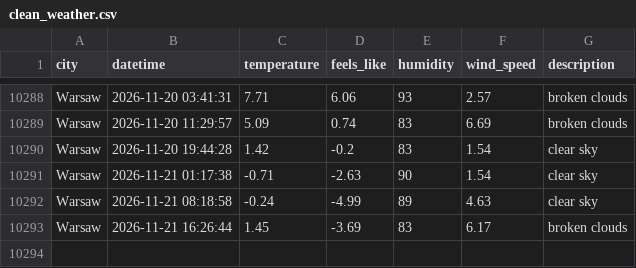
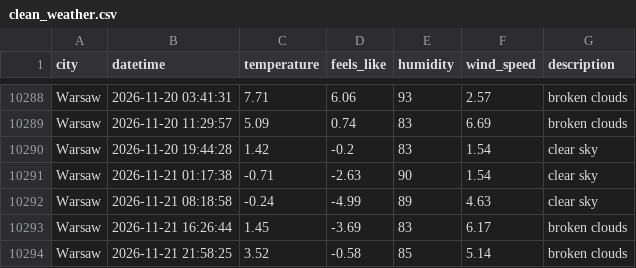
Before and after one commit to ostherhuspl/weather-data-pipeline-data, a CSV file: clean_weather.csv, drawn as a sheet; only a part is shown, gaps mark what is left out; the diff names each change by its address in the sheet, - before the commit and + after, or states it on an @@ line.

```diff
--- a/clean_weather.csv
+++ b/clean_weather.csv
+row 10294: Warsaw | 2026-11-21 21:58:25 | 3.52 | -0.58 | 85 | 5.14 | broken clouds
```
